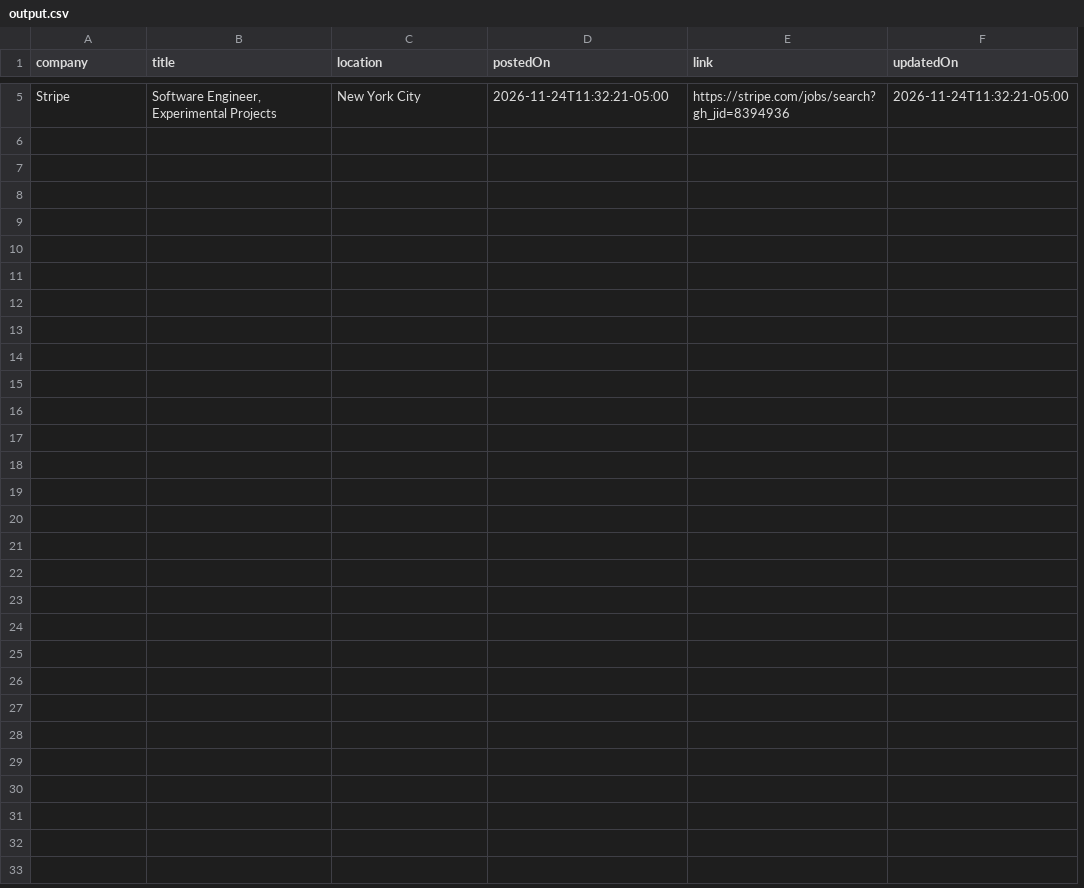
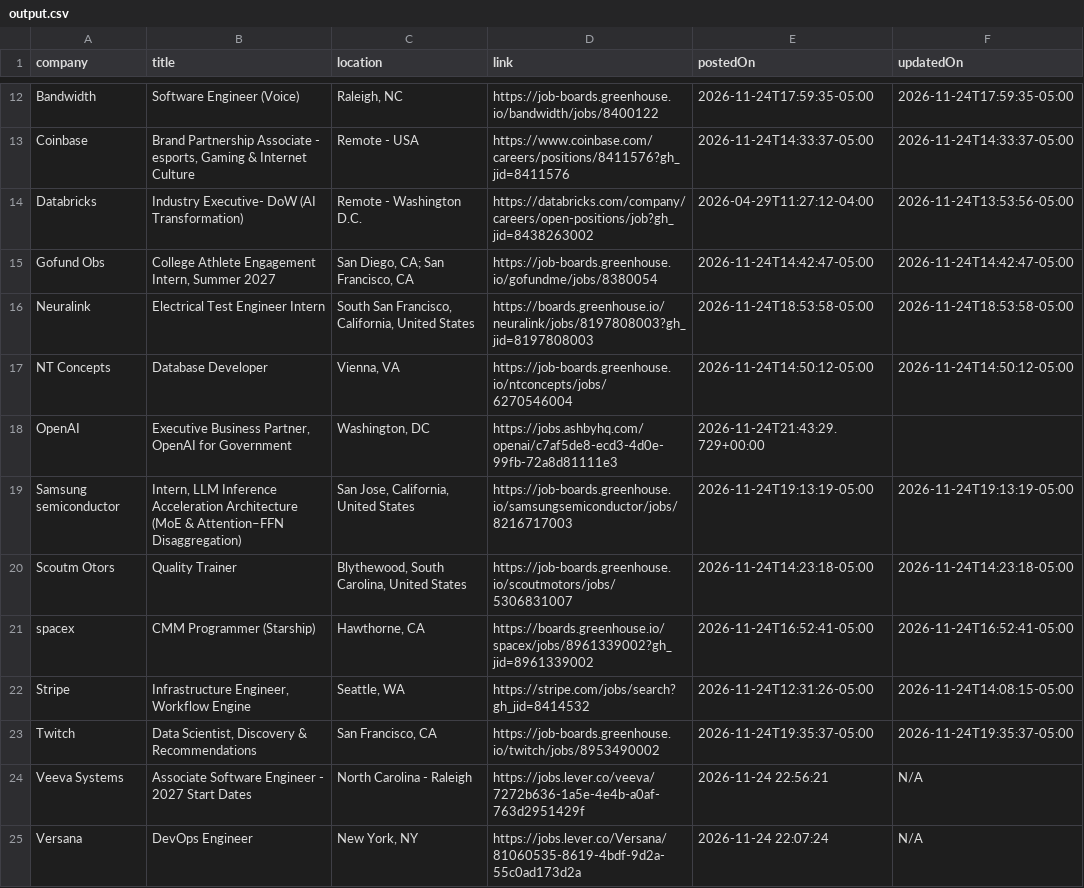
Before and after one commit to rushiranpise/JobScrapper, a CSV file: output.csv, drawn as a sheet; only a part is shown, gaps mark what is left out; removed rows and columns are numbered as before the commit, all else as after; the diff covers the shown part only; the diff names each change by its address in the sheet, - before the commit and + after, or states it on an @@ line.

```diff
--- a/output.csv
+++ b/output.csv
+column D (link), row 22: https://stripe.com/jobs/search?gh_jid=8414532
-column E (link), row 5: https://stripe.com/jobs/search?gh_jid=8394936
+row 12: Bandwidth | Software Engineer (Voice) | Raleigh, NC | https://job-boards.greenhouse.io/bandwidth/jobs/8400122 | 2026-11-24T17:59:35-05:00 | 2026-11-24T17:59:35-05:00
+row 13: Coinbase | Brand Partnership Associate - esports, Gaming & Internet Culture | Remote - USA | https://www.coinbase.com/careers/positions/8411576?gh_jid=8411576 | 2026-11-24T14:33:37-05:00 | 2026-11-24T14:33:37-05:00
+row 14: Databricks | Industry Executive- DoW (AI Transformation) | Remote - Washington D.C. | https://databricks.com/company/careers/open-positions/job?gh_jid=8438263002 | 2026-04-29T11:27:12-04:00 | 2026-11-24T13:53:56-05:00
+row 15: Gofund Obs | College Athlete Engagement Intern, Summer 2027 | San Diego, CA; San Francisco, CA | https://job-boards.greenhouse.io/gofundme/jobs/8380054 | 2026-11-24T14:42:47-05:00 | 2026-11-24T14:42:47-05:00
+row 16: Neuralink | Electrical Test Engineer Intern | South San Francisco, California, United States | https://boards.greenhouse.io/neuralink/jobs/8197808003?gh_jid=8197808003 | 2026-11-24T18:53:58-05:00 | 2026-11-24T18:53:58-05:00
+row 17: NT Concepts | Database Developer | Vienna, VA | https://job-boards.greenhouse.io/ntconcepts/jobs/6270546004 | 2026-11-24T14:50:12-05:00 | 2026-11-24T14:50:12-05:00
+row 18: OpenAI | Executive Business Partner, OpenAI for Government | Washington, DC | https://jobs.ashbyhq.com/openai/c7af5de8-ecd3-4d0e-99fb-72a8d81111e3 | 2026-11-24T21:43:29.729+00:00
+row 19: Samsung semiconductor | Intern, LLM Inference Acceleration Architecture (MoE & Attention–FFN Disaggregation) | San Jose, California, United States | https://job-boards.greenhouse.io/samsungsemiconductor/jobs/8216717003 | 2026-11-24T19:13:19-05:00 | 2026-11-24T19:13:19-05:00
+row 20: Scoutm Otors | Quality Trainer | Blythewood, South Carolina, United States | https://job-boards.greenhouse.io/scoutmotors/jobs/5306831007 | 2026-11-24T14:23:18-05:00 | 2026-11-24T14:23:18-05:00
+row 21: spacex | CMM Programmer (Starship) | Hawthorne, CA | https://boards.greenhouse.io/spacex/jobs/8961339002?gh_jid=8961339002 | 2026-11-24T16:52:41-05:00 | 2026-11-24T16:52:41-05:00
-B22 (title): Software Engineer, Experimental Projects
+B22 (title): Infrastructure Engineer, Workflow Engine
-C22 (location): New York City
+C22 (location): Seattle, WA
-E22 (postedOn): 2026-11-24T11:32:21-05:00
+E22 (postedOn): 2026-11-24T12:31:26-05:00
-F22 (updatedOn): 2026-11-24T11:32:21-05:00
+F22 (updatedOn): 2026-11-24T14:08:15-05:00
+row 23: Twitch | Data Scientist, Discovery & Recommendations | San Francisco, CA | https://job-boards.greenhouse.io/twitch/jobs/8953490002 | 2026-11-24T19:35:37-05:00 | 2026-11-24T19:35:37-05:00
+row 24: Veeva Systems | Associate Software Engineer - 2027 Start Dates | North Carolina - Raleigh | https://jobs.lever.co/veeva/7272b636-1a5e-4e4b-a0af-763d2951429f | 2026-11-24 22:56:21 | N/A
+row 25: Versana | DevOps Engineer | New York, NY | https://jobs.lever.co/Versana/81060535-8619-4bdf-9d2a-55c0ad173d2a | 2026-11-24 22:07:24 | N/A
```
Also changed, not shown: 10 added rows and 3 removed rows elsewhere in this file, 5 other files.
